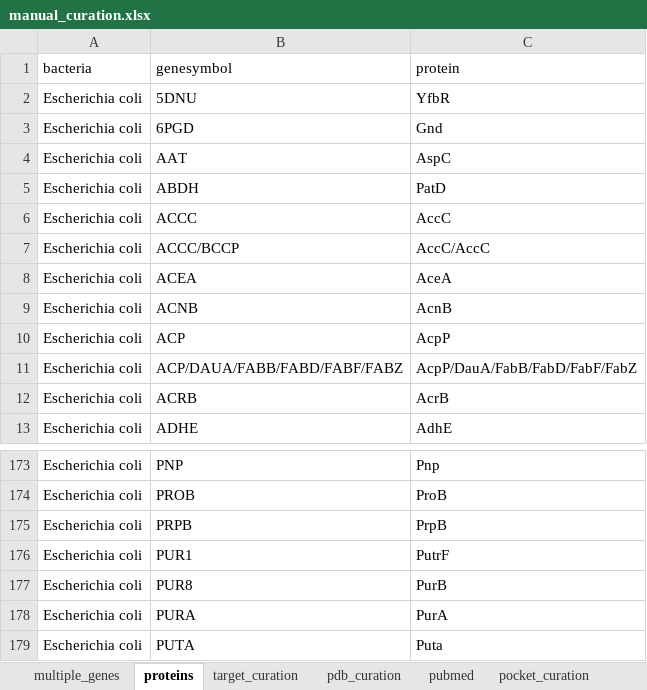
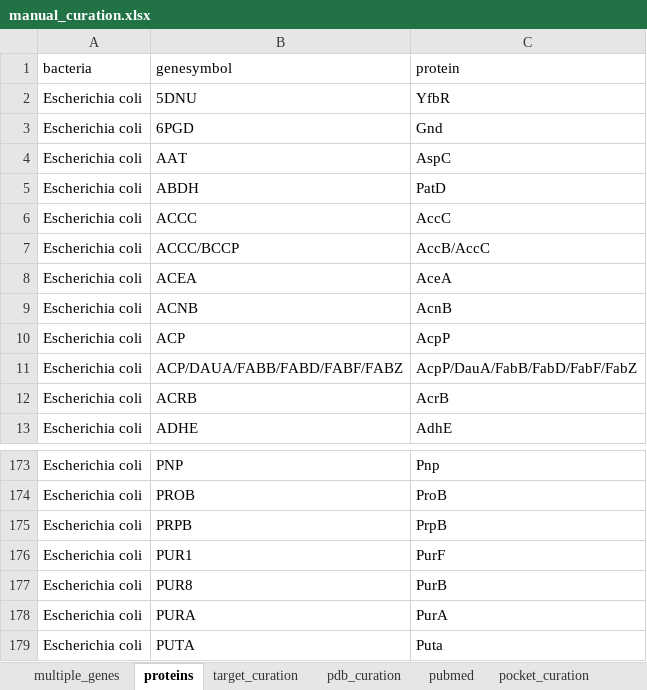
Before and after one commit to caddunits/biogps_essoils, an Excel workbook: data/Curation_data/manual_curation.xlsx, sheet proteins, drawn as a sheet; only a part is shown, gaps mark what is left out; values as stored, in another font and other column widths than the file's, no borders; the diff names each change by its address in the sheet, - before the commit and + after, or states it on an @@ line.

```diff
--- a/data/Curation_data/manual_curation.xlsx (sheet proteins)
+++ b/data/Curation_data/manual_curation.xlsx (sheet proteins)
-C7 (protein): AccC/AccC
+C7 (protein): AccB/AccC
-C176 (protein): PutrF
+C176 (protein): PurF
```
Also changed, not shown: sheet pdb_curation, 2 other files.
